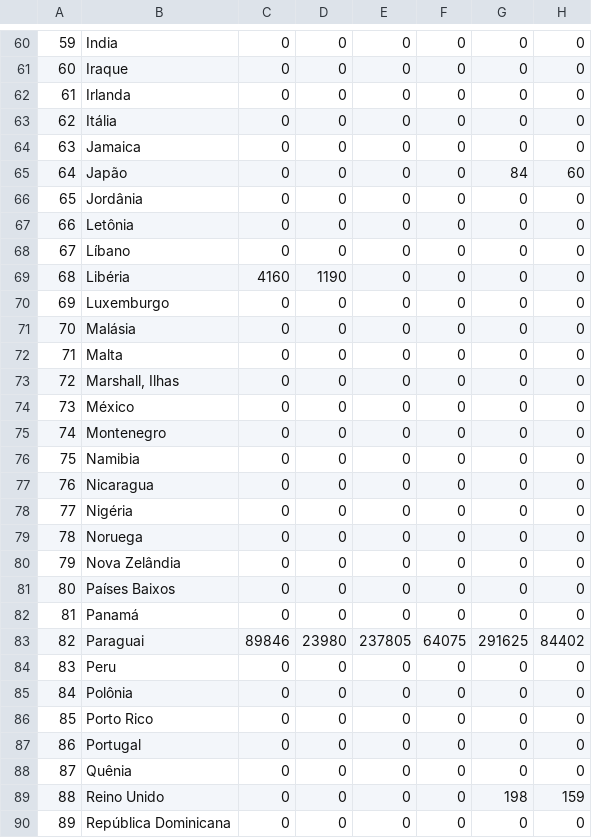
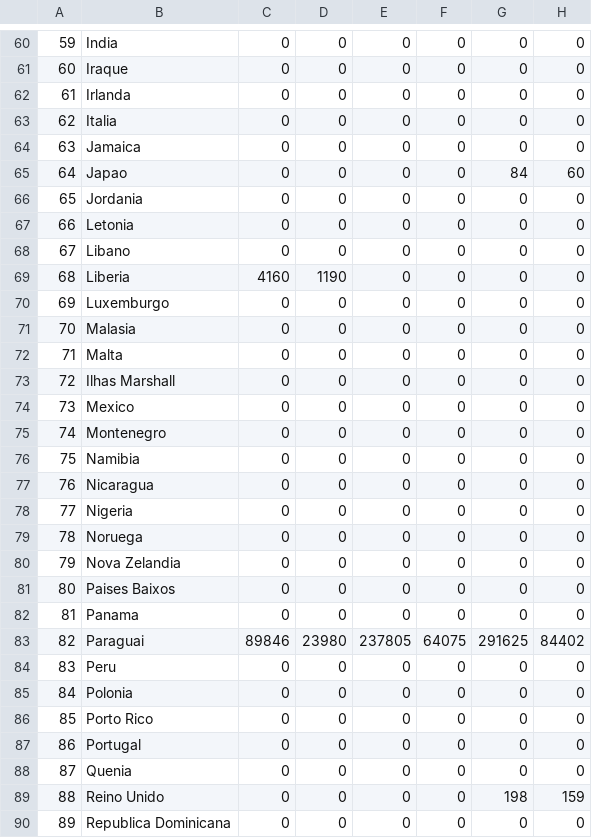
Before and after one commit to hermanouchoa/wisdombox, a CSV file: dataanalytics/python/analiseexploratoriodedados/fase1/tech_challenge/dados/ExpVinho.csv_ok.csv, drawn as a sheet; only a part is shown, gaps mark what is left out; the diff covers the shown part only; the diff names each change by its address in the sheet, - before the commit and + after, or states it on an @@ line.

```diff
--- a/dataanalytics/python/analiseexploratoriodedados/fase1/tech_challenge/dados/ExpVinho.csv_ok.csv
+++ b/dataanalytics/python/analiseexploratoriodedados/fase1/tech_challenge/dados/ExpVinho.csv_ok.csv
-B63: Itália
+B63: Italia
-B65: Japão
+B65: Japao
-B66: Jordânia
+B66: Jordania
-B67: Letônia
+B67: Letonia
-B68: Líbano
+B68: Libano
-B69: Libéria
+B69: Liberia
-B71: Malásia
+B71: Malasia
-B73: Marshall, Ilhas
+B73: Ilhas Marshall
-B74: México
+B74: Mexico
-B78: Nigéria
+B78: Nigeria
-B80: Nova Zelândia
+B80: Nova Zelandia
-B81: Países Baixos
+B81: Paises Baixos
-B82: Panamá
+B82: Panama
-B85: Polônia
+B85: Polonia
-B88: Quênia
+B88: Quenia
-B90: República Dominicana
+B90: Republica Dominicana
```
Also changed, not shown: 29 edited cells elsewhere in this file, dataanalytics/python/analiseexploratoriodedados/fase1/tech_challenge/dados/ExpEspumantes.csv_ok.csv, dataanalytics/python/analiseexploratoriodedados/fase1/tech_challenge/dados/ExpSuco.csv_ok.csv, 7 other files.
